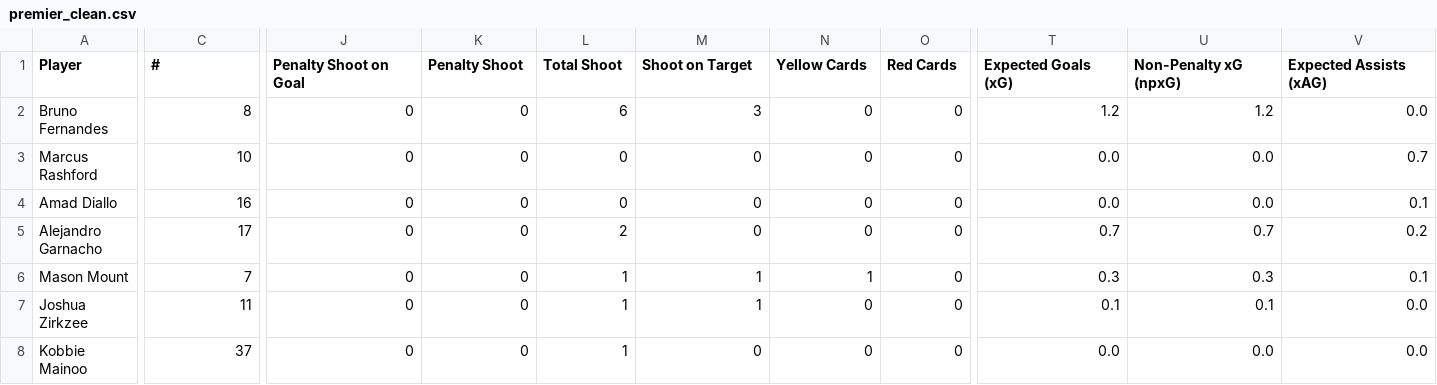
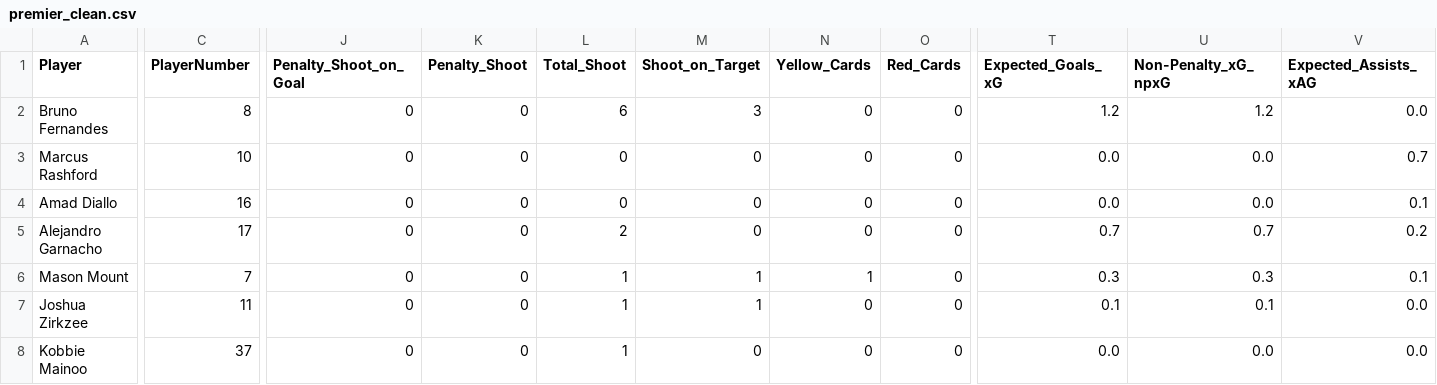
Before and after one commit to EveCalderonRojas/proyecto_progra, a CSV file: src/data/processed/premier_clean.csv, drawn as a sheet; only a part is shown, gaps mark what is left out; the diff covers the shown part only; the diff names each change by its address in the sheet, - before the commit and + after, or states it on an @@ line.

```diff
--- a/src/data/processed/premier_clean.csv
+++ b/src/data/processed/premier_clean.csv
-C1: #
+C1: PlayerNumber
-J1: Penalty Shoot on Goal
+J1: Penalty_Shoot_on_Goal
-K1: Penalty Shoot
+K1: Penalty_Shoot
-L1: Total Shoot
+L1: Total_Shoot
-M1: Shoot on Target
+M1: Shoot_on_Target
-N1: Yellow Cards
+N1: Yellow_Cards
-O1: Red Cards
+O1: Red_Cards
-T1: Expected Goals (xG)
+T1: Expected_Goals_xG
-U1: Non-Penalty xG (npxG)
+U1: Non-Penalty_xG_npxG
-V1: Expected Assists (xAG)
+V1: Expected_Assists_xAG
```
Also changed, not shown: 9 edited cells elsewhere in this file, 2 other files.
